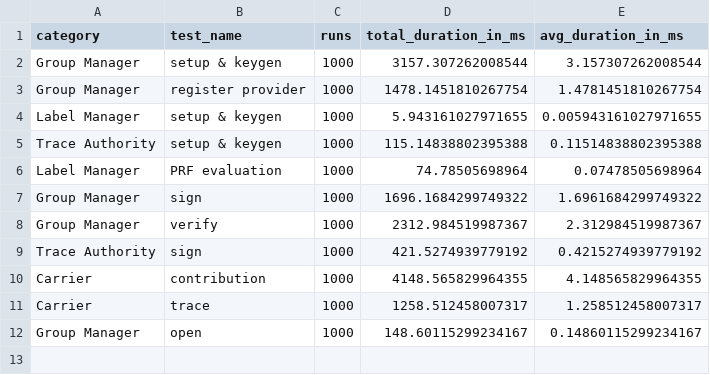
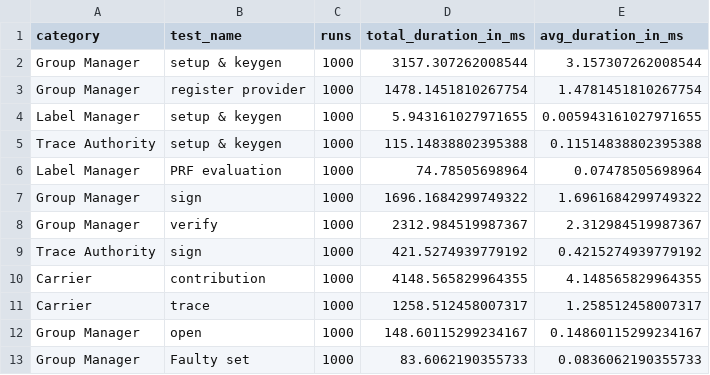
Before and after one commit to wspr-ncsu/jaeger, a CSV file: results/bench.csv, drawn as a sheet.

Commit message:
Added benchmarks for faulty sets

```diff
--- a/results/bench.csv
+++ b/results/bench.csv
@@ -12 +12,2 @@ Carrier,trace,1000,1258.512458007317,1.258512458007317
 Group Manager,open,1000,148.60115299234167,0.14860115299234167
+Group Manager,Faulty set,1000,83.6062190355733,0.0836062190355733
```
Also changed, not shown: 3 other files.
